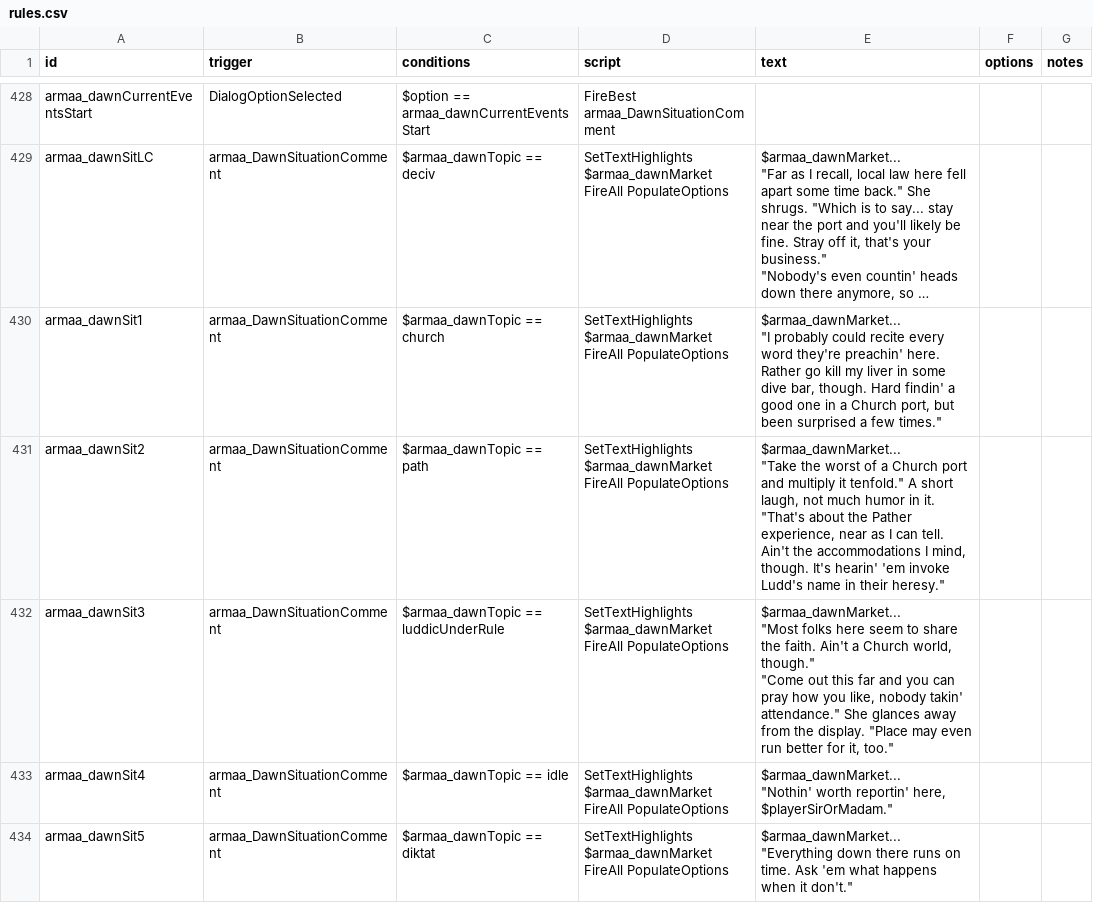
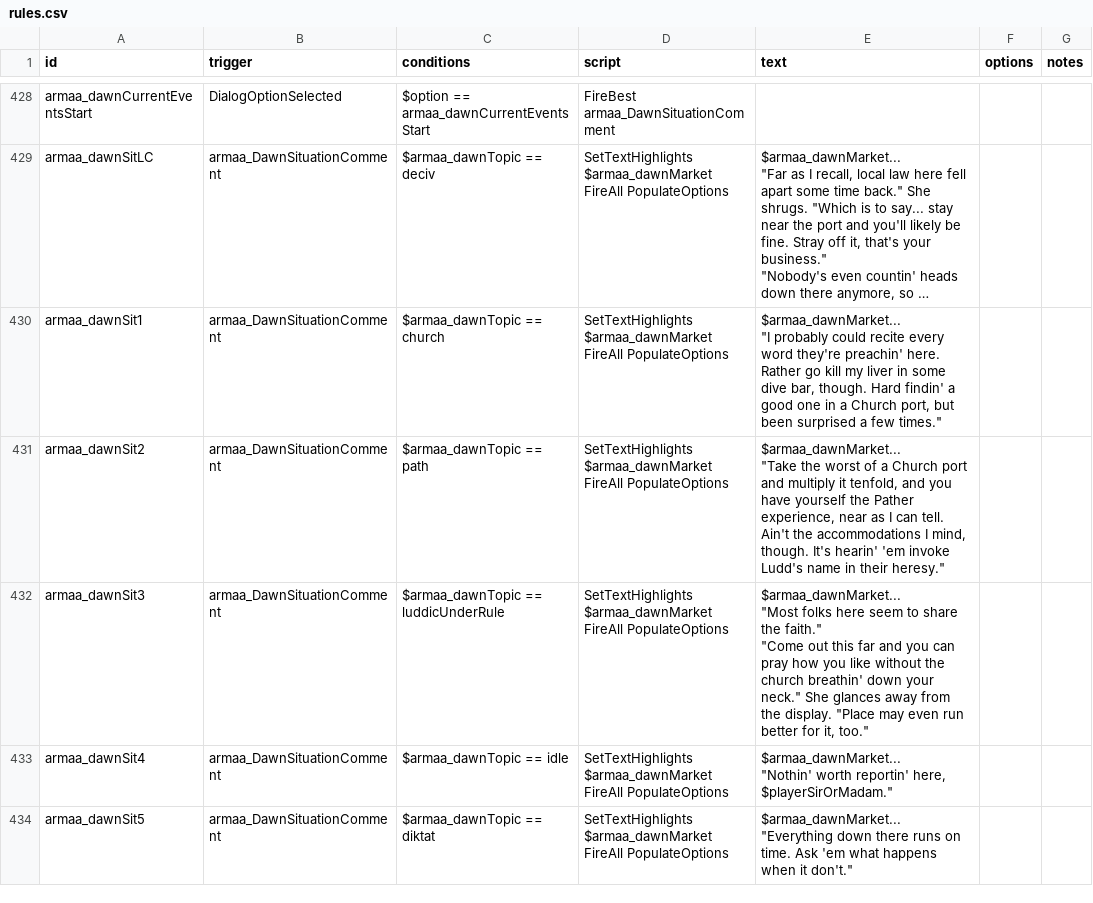
Before and after one commit to gomarz/SS-armaa, a CSV file: data/campaign/rules.csv, drawn as a sheet; only a part is shown, gaps mark what is left out; long unchanged cells end in …; the diff covers the shown part only.

```diff
--- a/data/campaign/rules.csv
+++ b/data/campaign/rules.csv
@@ -2130,14 +2130,12 @@ FireAll PopulateOptions","$armaa_dawnMarket...
 ""I probably could recite every word they're preachin' here. Rather go kill my liver in some dive bar, though. Hard findin' a good one in a Church port,  but been surprised a few times.""",,
-armaa_dawnSit2,armaa_DawnSituationComment,$armaa_dawnTopic == path,"SetTextHighlights $armaa_dawnMarket
-FireAll PopulateOptions","$armaa_dawnMarket...
-
-""Take the worst of a Church port and multiply it tenfold."" A short laugh, not much humor in it.
-
-""That's about the Pather experience, near as I can tell. Ain't the accommodations I mind, though. It's hearin' 'em invoke Ludd's name in their heresy.""",,
-armaa_dawnSit3,armaa_DawnSituationComment,$armaa_dawnTopic == luddicUnderRule,"SetTextHighlights $armaa_dawnMarket
-FireAll PopulateOptions","$armaa_dawnMarket...
-
-""Most folks here seem to share the faith. Ain't a Church world, though.""
-
-""Come out this far and you can pray how you like, nobody takin' attendance."" She glances away from the display. ""Place may even run better for it, too.""",,
+armaa_dawnSit2,armaa_DawnSituationComment,$armaa_dawnTopic == path,"SetTextHighlights $armaa_dawnMarket
+FireAll PopulateOptions","$armaa_dawnMarket...
+
+""Take the worst of a Church port and multiply it tenfold, and you have yourself the Pather experience, near as I can tell. Ain't the accommodations I mind, though. It's hearin' 'em invoke Ludd's name in their heresy.""",,
+armaa_dawnSit3,armaa_DawnSituationComment,$armaa_dawnTopic == luddicUnderRule,"SetTextHighlights $armaa_dawnMarket
+FireAll PopulateOptions","$armaa_dawnMarket...
+
+""Most folks here seem to share the faith.""
+
+""Come out this far and you can pray how you like without the church breathin' down your neck."" She glances away from the display. ""Place may even run better for it, too.""",,
 armaa_dawnSit4,armaa_DawnSituationComment,$armaa_dawnTopic == idle,"SetTextHighlights $armaa_dawnMarket
```
Also changed, not shown: 4 added rows and 8 edited cells elsewhere in this file, 2 other files.
